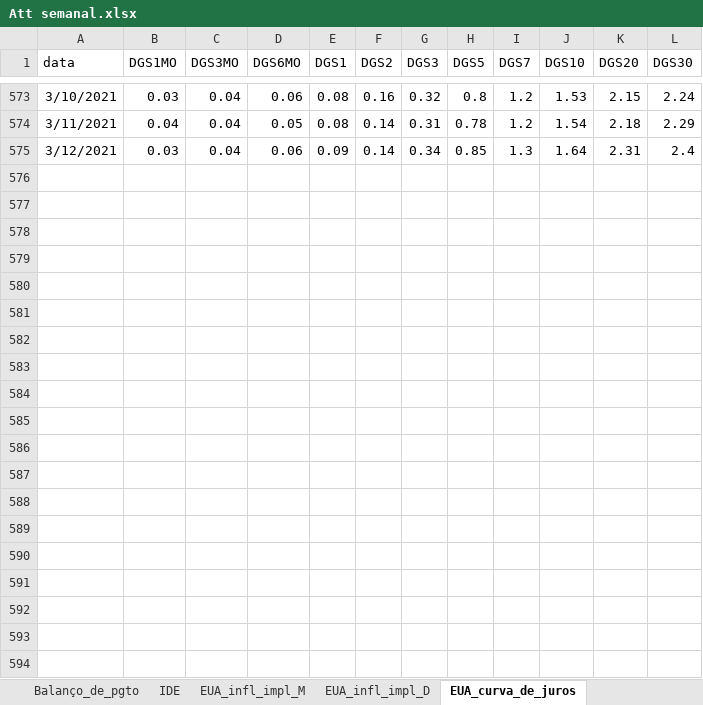
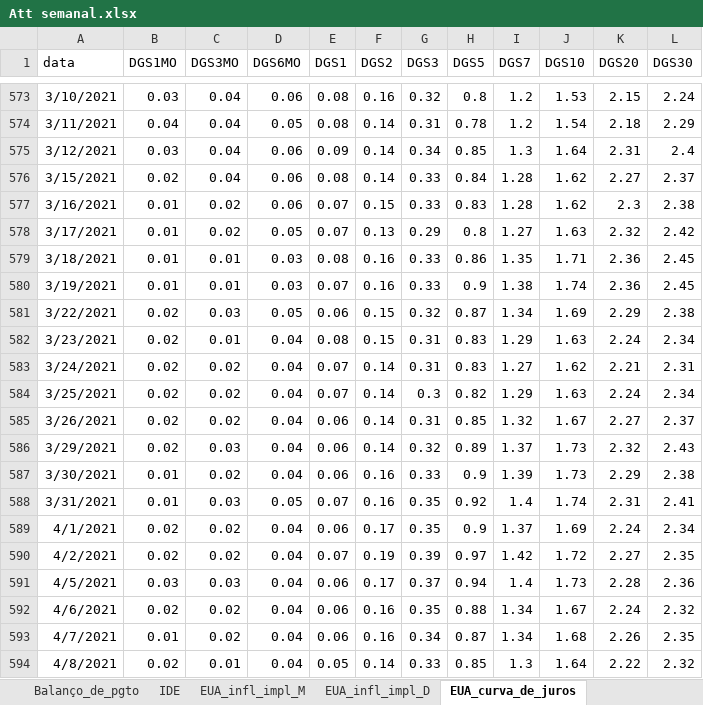
Before and after one commit to felipeferreira1/attsemanais, an Excel workbook: Att semanal.xlsx, sheet EUA_curva_de_juros, drawn as a sheet; only a part is shown, gaps mark what is left out; values as stored, in another font and other column widths than the file's, no borders; the diff covers the shown part only; the diff names each change by its address in the sheet, - before the commit and + after, or states it on an @@ line.

```diff
--- a/Att semanal.xlsx (sheet EUA_curva_de_juros)
+++ b/Att semanal.xlsx (sheet EUA_curva_de_juros)
+row 576: 3/15/2021 | 0.02 | 0.04 | 0.06 | 0.08 | 0.14 | 0.33 | 0.84 | 1.28 | 1.62 | 2.27 | 2.37
+row 577: 3/16/2021 | 0.01 | 0.02 | 0.06 | 0.07 | 0.15 | 0.33 | 0.83 | 1.28 | 1.62 | 2.3 | 2.38
+row 578: 3/17/2021 | 0.01 | 0.02 | 0.05 | 0.07 | 0.13 | 0.29 | 0.8 | 1.27 | 1.63 | 2.32 | 2.42
+row 579: 3/18/2021 | 0.01 | 0.01 | 0.03 | 0.08 | 0.16 | 0.33 | 0.86 | 1.35 | 1.71 | 2.36 | 2.45
+row 580: 3/19/2021 | 0.01 | 0.01 | 0.03 | 0.07 | 0.16 | 0.33 | 0.9 | 1.38 | 1.74 | 2.36 | 2.45
+row 581: 3/22/2021 | 0.02 | 0.03 | 0.05 | 0.06 | 0.15 | 0.32 | 0.87 | 1.34 | 1.69 | 2.29 | 2.38
+row 582: 3/23/2021 | 0.02 | 0.01 | 0.04 | 0.08 | 0.15 | 0.31 | 0.83 | 1.29 | 1.63 | 2.24 | 2.34
+row 583: 3/24/2021 | 0.02 | 0.02 | 0.04 | 0.07 | 0.14 | 0.31 | 0.83 | 1.27 | 1.62 | 2.21 | 2.31
+row 584: 3/25/2021 | 0.02 | 0.02 | 0.04 | 0.07 | 0.14 | 0.3 | 0.82 | 1.29 | 1.63 | 2.24 | 2.34
+row 585: 3/26/2021 | 0.02 | 0.02 | 0.04 | 0.06 | 0.14 | 0.31 | 0.85 | 1.32 | 1.67 | 2.27 | 2.37
+row 586: 3/29/2021 | 0.02 | 0.03 | 0.04 | 0.06 | 0.14 | 0.32 | 0.89 | 1.37 | 1.73 | 2.32 | 2.43
+row 587: 3/30/2021 | 0.01 | 0.02 | 0.04 | 0.06 | 0.16 | 0.33 | 0.9 | 1.39 | 1.73 | 2.29 | 2.38
+row 588: 3/31/2021 | 0.01 | 0.03 | 0.05 | 0.07 | 0.16 | 0.35 | 0.92 | 1.4 | 1.74 | 2.31 | 2.41
+row 589: 4/1/2021 | 0.02 | 0.02 | 0.04 | 0.06 | 0.17 | 0.35 | 0.9 | 1.37 | 1.69 | 2.24 | 2.34
+row 590: 4/2/2021 | 0.02 | 0.02 | 0.04 | 0.07 | 0.19 | 0.39 | 0.97 | 1.42 | 1.72 | 2.27 | 2.35
+row 591: 4/5/2021 | 0.03 | 0.03 | 0.04 | 0.06 | 0.17 | 0.37 | 0.94 | 1.4 | 1.73 | 2.28 | 2.36
+row 592: 4/6/2021 | 0.02 | 0.02 | 0.04 | 0.06 | 0.16 | 0.35 | 0.88 | 1.34 | 1.67 | 2.24 | 2.32
+row 593: 4/7/2021 | 0.01 | 0.02 | 0.04 | 0.06 | 0.16 | 0.34 | 0.87 | 1.34 | 1.68 | 2.26 | 2.35
+row 594: 4/8/2021 | 0.02 | 0.01 | 0.04 | 0.05 | 0.14 | 0.33 | 0.85 | 1.3 | 1.64 | 2.22 | 2.32
```
Also changed, not shown: 49 added rows elsewhere in this sheet, sheet Result_prim, sheet Result_nominal, sheet Div_liquida, sheet Div_bruta, sheet PIB_trim, sheet Tx_cambio_final, 13 more sheets, 23 other files.
